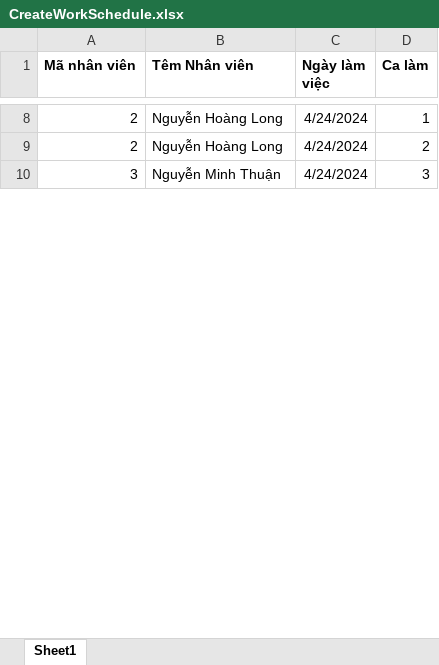
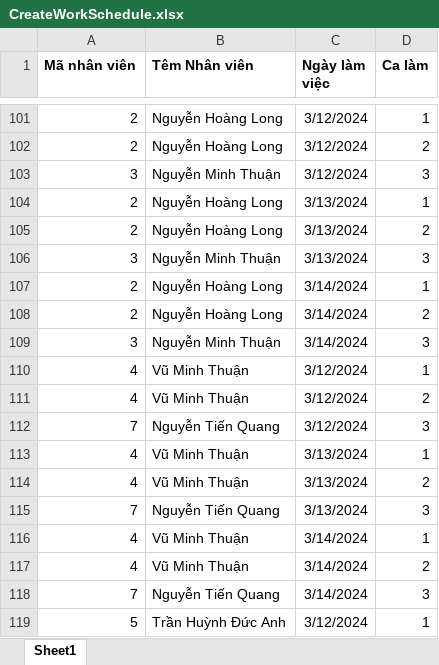
Before and after one commit to LongBOTT/cafe_application, an Excel workbook: src/main/java/com/coffee/ImportExcel/excel_ template/CreateWorkSchedule.xlsx, sheet Sheet1, drawn as a sheet; only a part is shown, gaps mark what is left out; values as stored, in another font and other column widths than the file's, no borders; addresses are those after the commit; the diff covers the shown part only; the diff names each change by its address in the sheet, - before the commit and + after, or states it on an @@ line.

```diff
--- a/src/main/java/com/coffee/ImportExcel/excel_ template/CreateWorkSchedule.xlsx (sheet Sheet1)
+++ b/src/main/java/com/coffee/ImportExcel/excel_ template/CreateWorkSchedule.xlsx (sheet Sheet1)
-C101:C103 (Ngày làm việc): 4/24/2024
+C101:C103 (Ngày làm việc): 3/12/2024
+row 104: 2 | Nguyễn Hoàng Long | 3/13/2024 | 1
+row 105: 2 | Nguyễn Hoàng Long | 3/13/2024 | 2
+row 106: 3 | Nguyễn Minh Thuận | 3/13/2024 | 3
+row 107: 2 | Nguyễn Hoàng Long | 3/14/2024 | 1
+row 108: 2 | Nguyễn Hoàng Long | 3/14/2024 | 2
+row 109: 3 | Nguyễn Minh Thuận | 3/14/2024 | 3
+row 110: 4 | Vũ Minh Thuận | 3/12/2024 | 1
+row 111: 4 | Vũ Minh Thuận | 3/12/2024 | 2
+row 112: 7 | Nguyễn Tiến Quang | 3/12/2024 | 3
+row 113: 4 | Vũ Minh Thuận | 3/13/2024 | 1
+row 114: 4 | Vũ Minh Thuận | 3/13/2024 | 2
+row 115: 7 | Nguyễn Tiến Quang | 3/13/2024 | 3
+row 116: 4 | Vũ Minh Thuận | 3/14/2024 | 1
+row 117: 4 | Vũ Minh Thuận | 3/14/2024 | 2
+row 118: 7 | Nguyễn Tiến Quang | 3/14/2024 | 3
+row 119: 5 | Trần Huỳnh Đức Anh | 3/12/2024 | 1
```
Also changed, not shown: 242 added rows and 20 edited cells elsewhere in this sheet, 15 other files.
